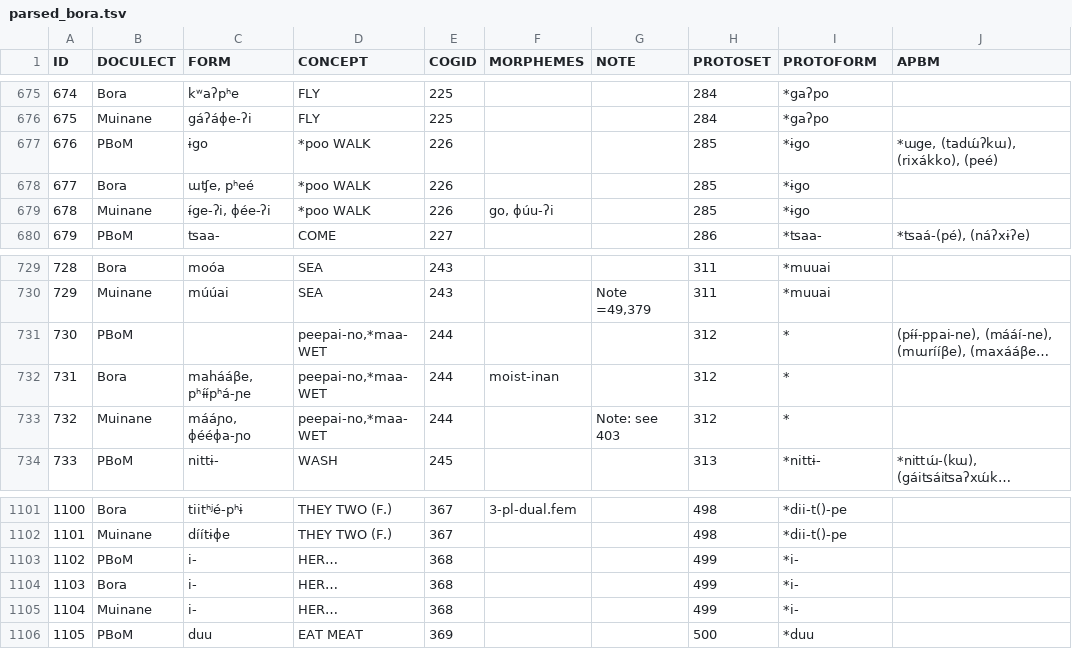
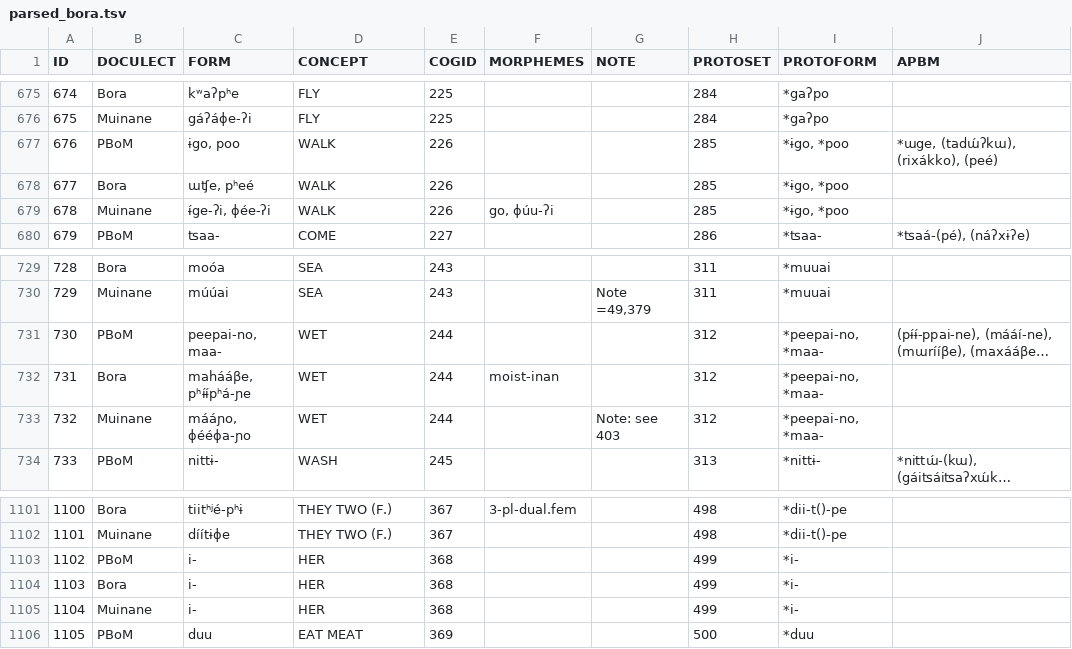
Before and after one commit to lexibank/seifartecheverriboran, a TSV file: raw/parsed_bora.tsv, drawn as a sheet; only a part is shown, gaps mark what is left out; long unchanged cells end in …; the diff covers the shown part only; the diff names each change by its address in the sheet, - before the commit and + after, or states it on an @@ line.

```diff
--- a/raw/parsed_bora.tsv
+++ b/raw/parsed_bora.tsv
-C677 (FORM): ɨgo
+C677 (FORM): ɨgo, poo
-D677:D679 (CONCEPT): *poo WALK
+D677:D679 (CONCEPT): WALK
-I677:I679 (PROTOFORM): *ɨgo
+I677:I679 (PROTOFORM): *ɨgo, *poo
-C731 (FORM): (empty)
+C731 (FORM): peepai-no, maa-
-D731:D733 (CONCEPT): peepai-no,*maa- WET
+D731:D733 (CONCEPT): WET
-I731:I733 (PROTOFORM): *
+I731:I733 (PROTOFORM): *peepai-no, *maa-
-D1103:D1105 (CONCEPT): HER…
+D1103:D1105 (CONCEPT): HER
```
Also changed, not shown: 43 edited cells elsewhere in this file, cldf/forms.csv, cldf/parameters.csv, 8 other files.
